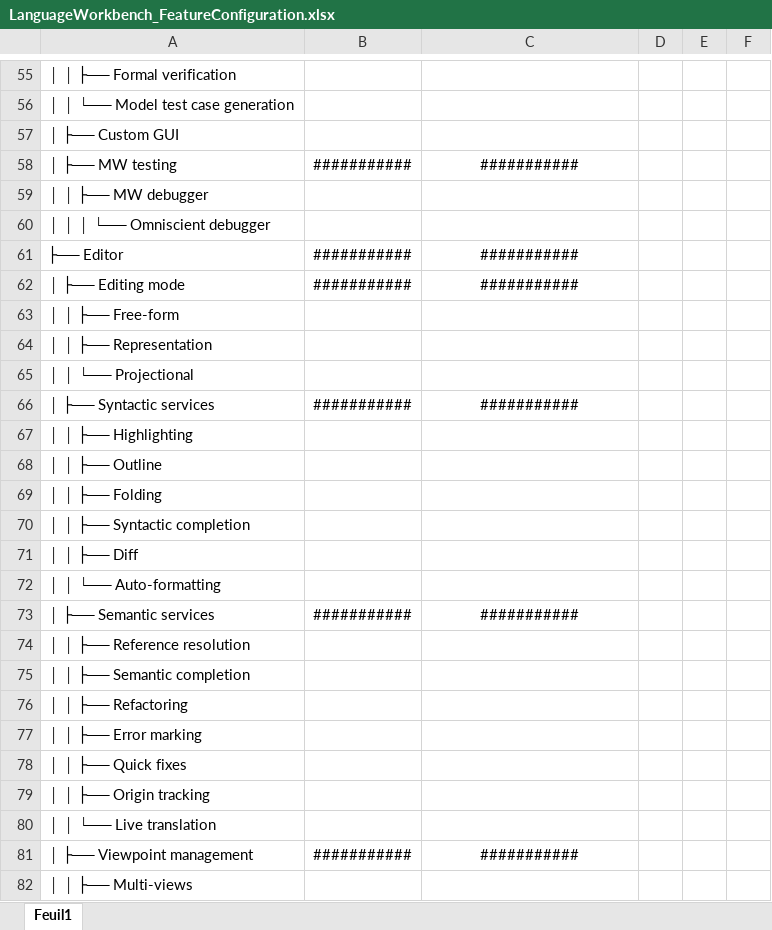
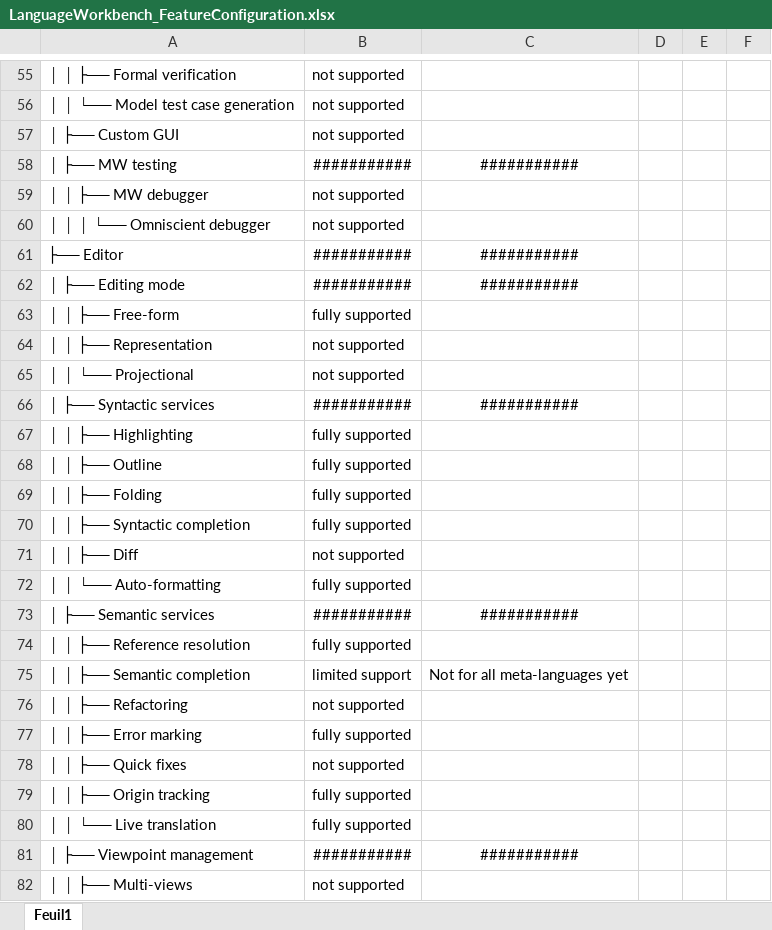
Before and after one commit to MetaBorgCube/metaborg-ql, an Excel workbook: lwc-feature-tables/LanguageWorkbench_FeatureConfiguration.xlsx, sheet Feuil1, drawn as a sheet; only a part is shown, gaps mark what is left out; values as stored, in another font and other column widths than the file's, no borders; table styles not drawn; the diff covers the shown part only; the diff names each change by its address in the sheet, - before the commit and + after, or states it on an @@ line.

```diff
--- a/lwc-feature-tables/LanguageWorkbench_FeatureConfiguration.xlsx (sheet Feuil1)
+++ b/lwc-feature-tables/LanguageWorkbench_FeatureConfiguration.xlsx (sheet Feuil1)
-B55:B57: (empty)
+B55:B57: not supported
-B59:B60: (empty)
+B59:B60: not supported
-B63: (empty)
+B63: fully supported
-B64:B65: (empty)
+B64:B65: not supported
-B67:B70: (empty)
+B67:B70: fully supported
-B71: (empty)
+B71: not supported
-B72: (empty)
+B72: fully supported
-B74: (empty)
+B74: fully supported
-B75: (empty)
+B75: limited support
-C75: (empty)
+C75: Not for all meta-languages yet
-B76: (empty)
+B76: not supported
-B77: (empty)
+B77: fully supported
-B78: (empty)
+B78: not supported
-B79:B80: (empty)
+B79:B80: fully supported
-B82: (empty)
+B82: not supported
```
Also changed, not shown: 113 edited cells and cell formats elsewhere in this sheet.
